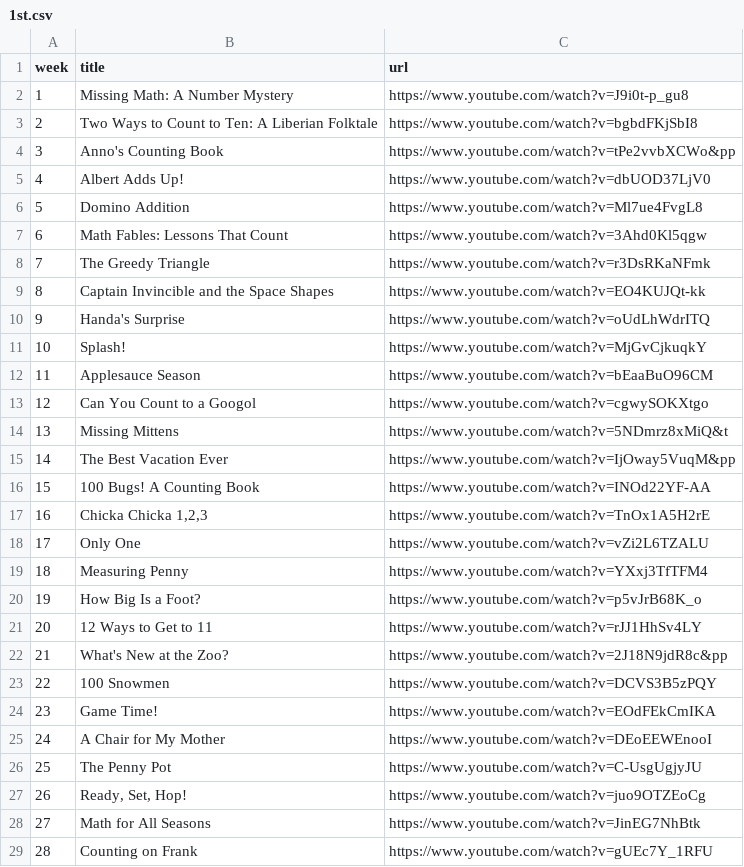
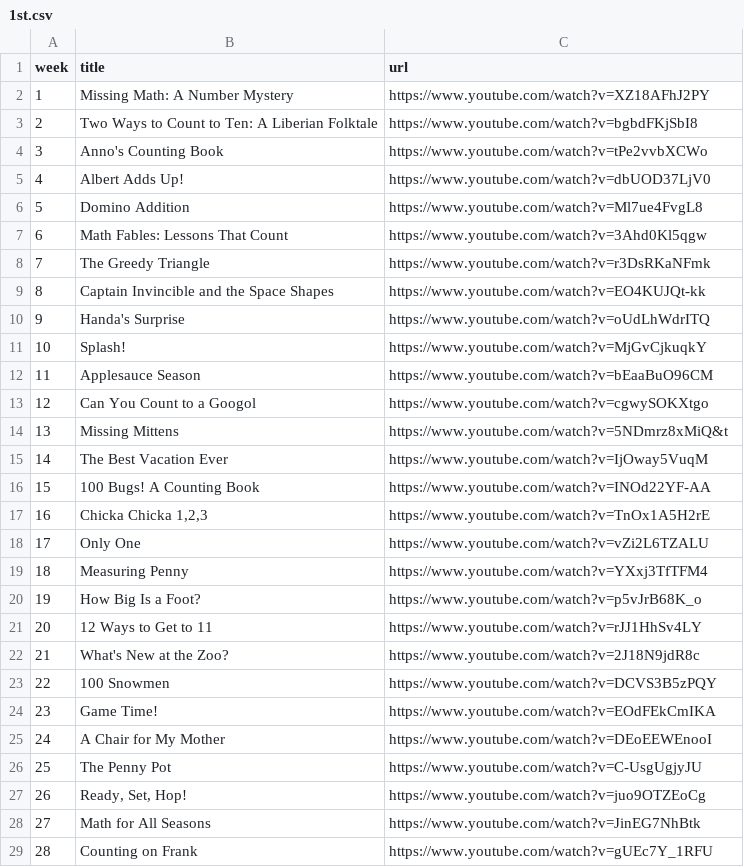
Before and after one commit to GJMcClintock/mwc_read_alouds, a CSV file: grades/1st.csv, drawn as a sheet; only a part is shown.

Commit message:
Update 1st.csv

```diff
--- a/grades/1st.csv
+++ b/grades/1st.csv
@@ -1,5 +1,5 @@
 week,title,url
-1,"Missing Math: A Number Mystery",https://www.youtube.com/watch?v=J9i0t-p_gu8
+1,"Missing Math: A Number Mystery",https://www.youtube.com/watch?v=XZ18AFhJ2PY
 2,"Two Ways to Count to Ten: A Liberian Folktale",https://www.youtube.com/watch?v=bgbdFKjSbI8
-3,"Anno's Counting Book",https://www.youtube.com/watch?v=tPe2vvbXCWo&pp
+3,"Anno's Counting Book",https://www.youtube.com/watch?v=tPe2vvbXCWo
 4,"Albert Adds Up!",https://www.youtube.com/watch?v=dbUOD37LjV0
@@ -14,3 +14,3 @@ week,title,url
 13,"Missing Mittens",https://www.youtube.com/watch?v=5NDmrz8xMiQ&t
-14,"The Best Vacation Ever",https://www.youtube.com/watch?v=IjOway5VuqM&pp
+14,"The Best Vacation Ever",https://www.youtube.com/watch?v=IjOway5VuqM
 15,"100 Bugs! A Counting Book",https://www.youtube.com/watch?v=INOd22YF-AA
@@ -21,3 +21,3 @@ week,title,url
 20,"12 Ways to Get to 11",https://www.youtube.com/watch?v=rJJ1HhSv4LY
-21,"What's New at the Zoo?",https://www.youtube.com/watch?v=2J18N9jdR8c&pp
+21,"What's New at the Zoo?",https://www.youtube.com/watch?v=2J18N9jdR8c
 22,"100 Snowmen",https://www.youtube.com/watch?v=DCVS3B5zPQY
```
